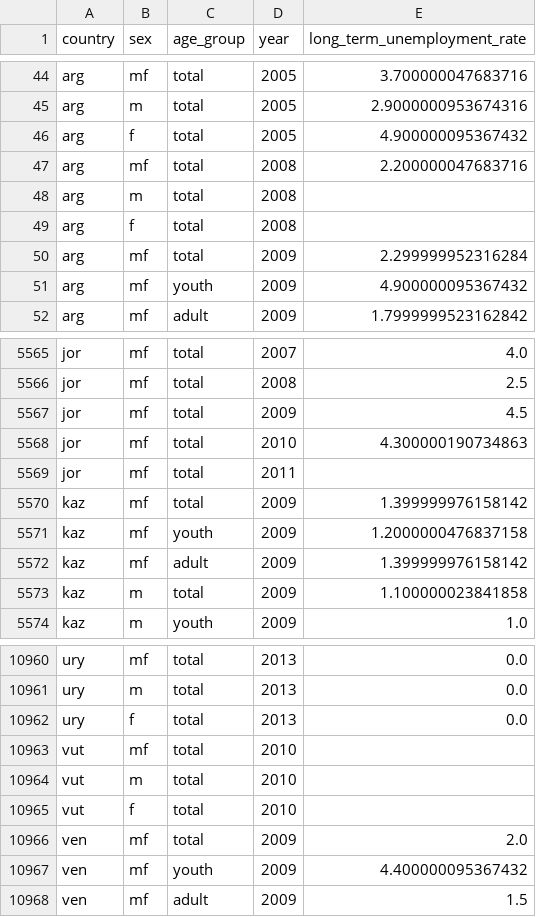
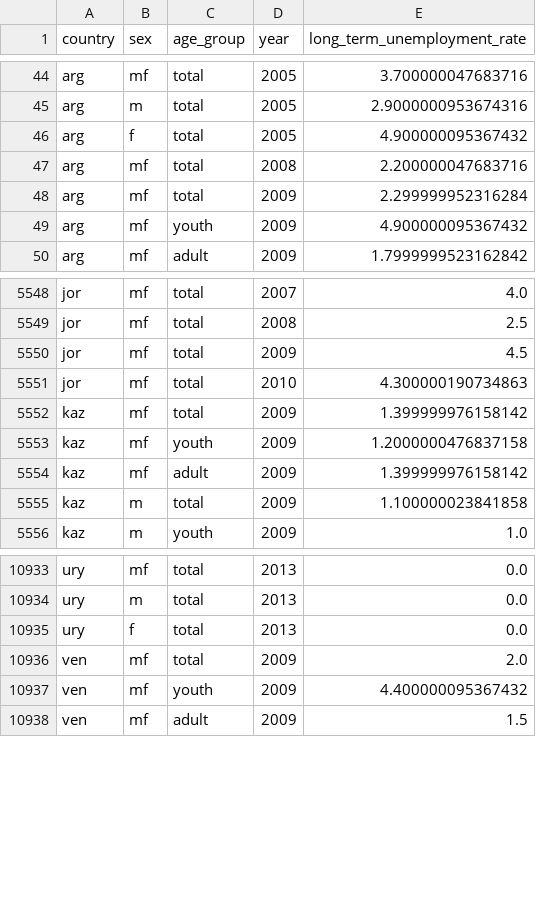
Before and after one commit to semio/ddf--ilo--kilm_long_term_unemploy, a CSV file: ddf--datapoints--long_term_unemployment_rate--by--country--sex--age_group--year.csv, drawn as a sheet; only a part is shown, gaps mark what is left out; the diff covers the shown part only.

```diff
--- a/ddf--datapoints--long_term_unemployment_rate--by--country--sex--age_group--year.csv
+++ b/ddf--datapoints--long_term_unemployment_rate--by--country--sex--age_group--year.csv
@@ -47,4 +47,2 @@ arg,f,total,2005,4.900000095367432
 arg,mf,total,2008,2.200000047683716
-arg,m,total,2008,
-arg,f,total,2008,
 arg,mf,total,2009,2.299999952316284
@@ -5568,3 +5551,2 @@ jor,mf,total,2009,4.5
 jor,mf,total,2010,4.300000190734863
-jor,mf,total,2011,
 kaz,mf,total,2009,1.399999976158142
@@ -10962,5 +10935,2 @@ ury,m,total,2013,0.0
 ury,f,total,2013,0.0
-vut,mf,total,2010,
-vut,m,total,2010,
-vut,f,total,2010,
 ven,mf,total,2009,2.0
```
Also changed, not shown: 24 removed rows elsewhere in this file, ddf--datapoints--incidence_of_long_term_unemployment--by--country--sex--age_group--year.csv, ddf--datapoints--labour_force_000--by--country--sex--age_group--year.csv, 3 other files.
